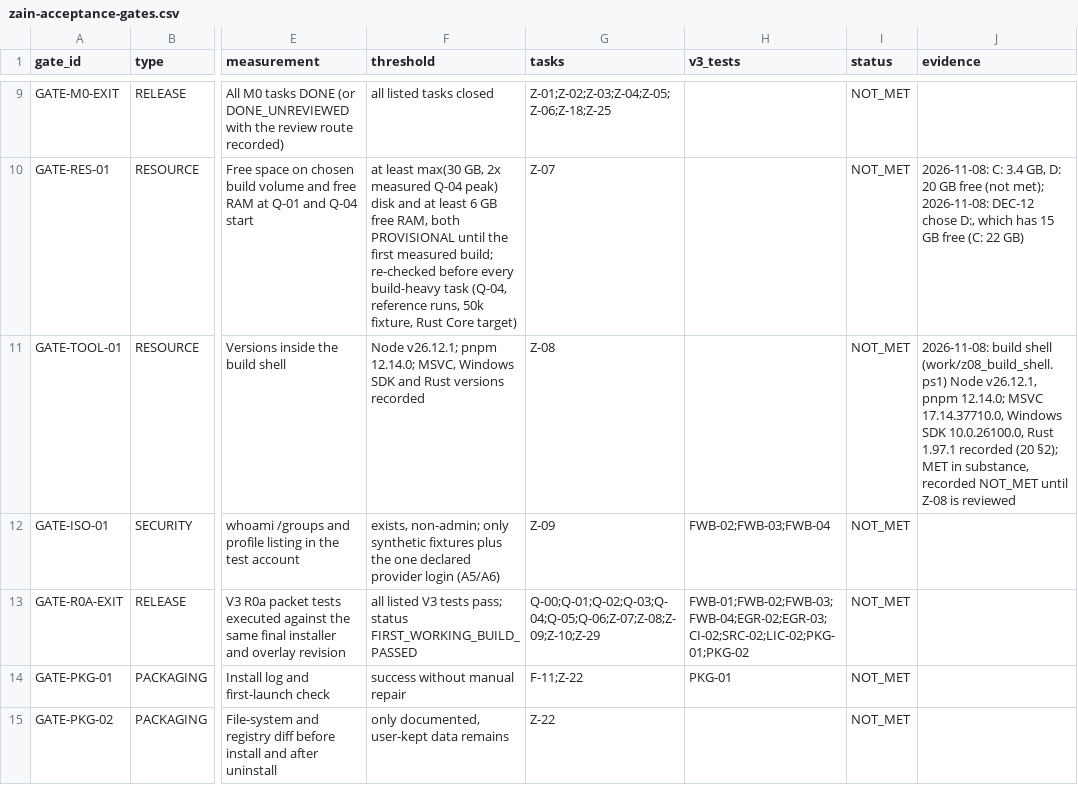
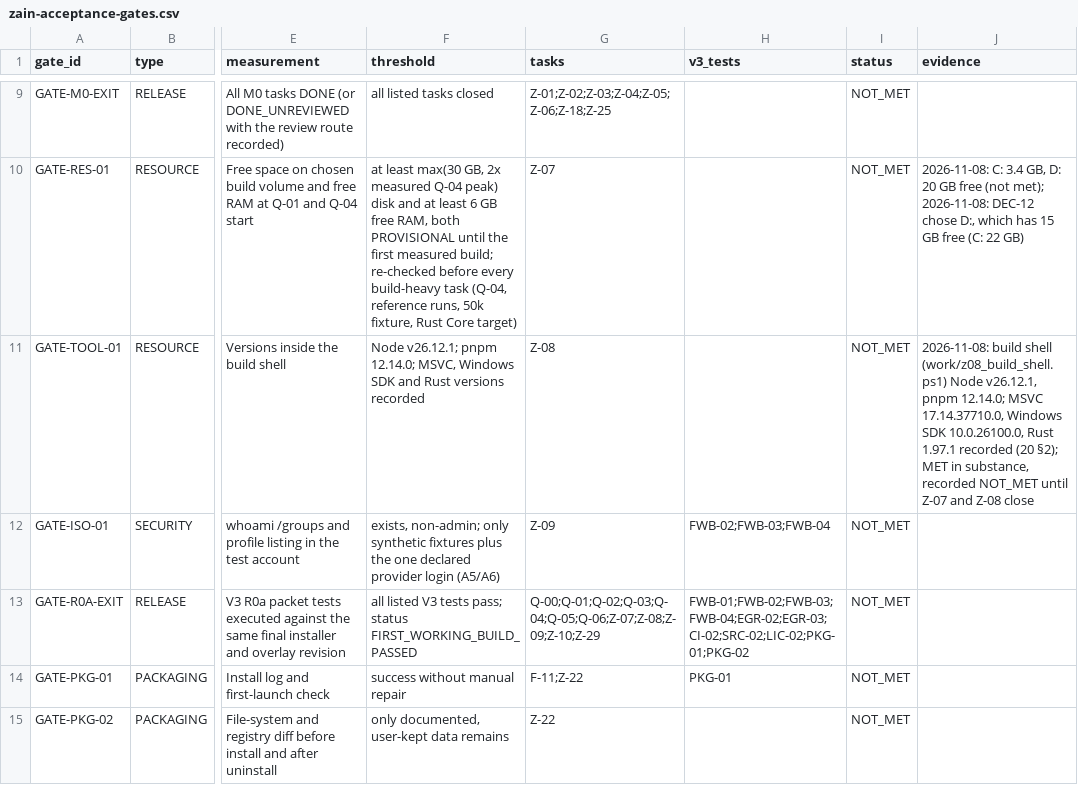
Before and after one commit to TheHalfMoon/Zain, a CSV file: docs/zain-master-plan/registry/zain-acceptance-gates.csv, drawn as a sheet; only a part is shown, gaps mark what is left out; the diff names each change by its address in the sheet, - before the commit and + after, or states it on an @@ line.

```diff
--- a/docs/zain-master-plan/registry/zain-acceptance-gates.csv
+++ b/docs/zain-master-plan/registry/zain-acceptance-gates.csv
-J11 (evidence): …NOT_MET until Z-08 is reviewed
+J11 (evidence): …NOT_MET until Z-07 and Z-08 close
```
Also changed, not shown: docs/zain-master-plan/registry/zain-task-backlog.csv, 3 other files.
